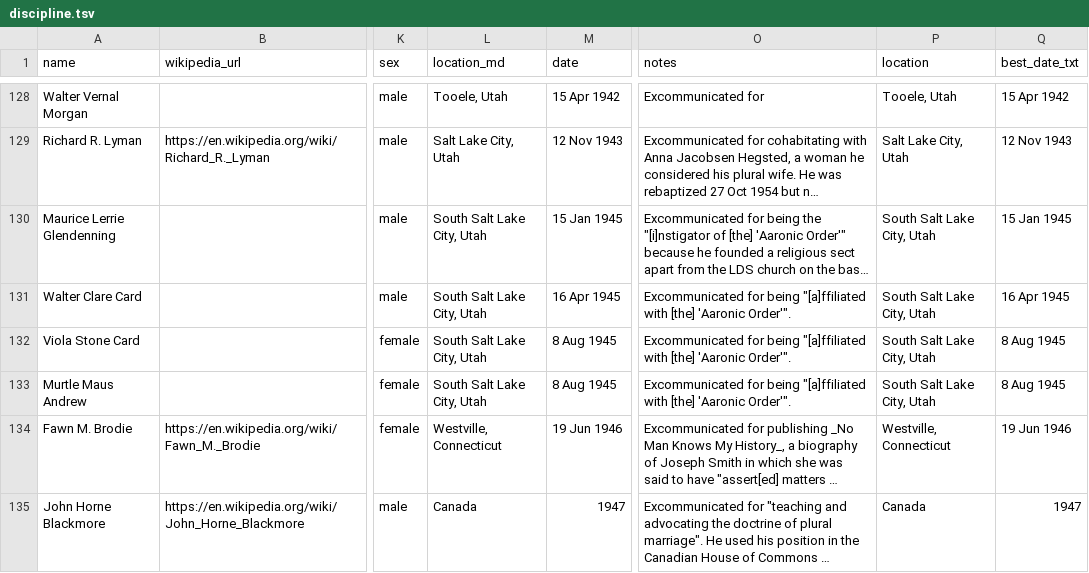
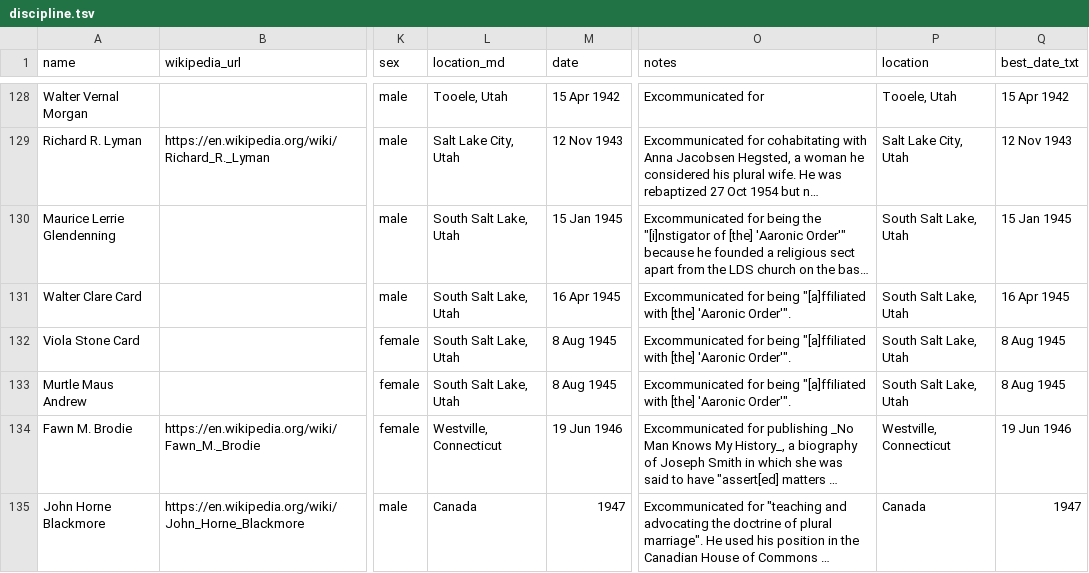
Before and after one commit to LDS-Data/lds-church-discipline, a TSV file: discipline.tsv, drawn as a sheet; only a part is shown, gaps mark what is left out; long unchanged cells end in …; the diff names each change by its address in the sheet, - before the commit and + after, or states it on an @@ line.

Commit message:
Some fixes
South Salt Lake City -> South Salt Lake

Also drop extra space.

```diff
--- a/discipline.tsv
+++ b/discipline.tsv
-L130:L133 (location_md): South Salt Lake City, Utah
+L130:L133 (location_md): South Salt Lake, Utah
-P130:P133 (location): South Salt Lake City, Utah
+P130:P133 (location): South Salt Lake, Utah
```
Also changed, not shown: 2 other files.
